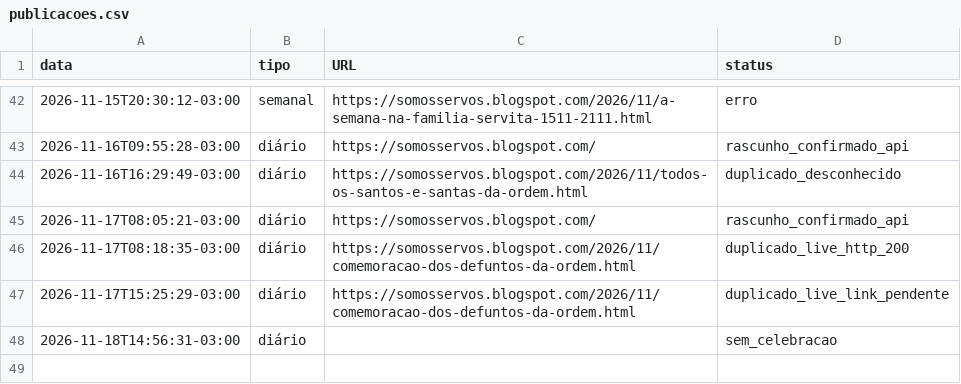
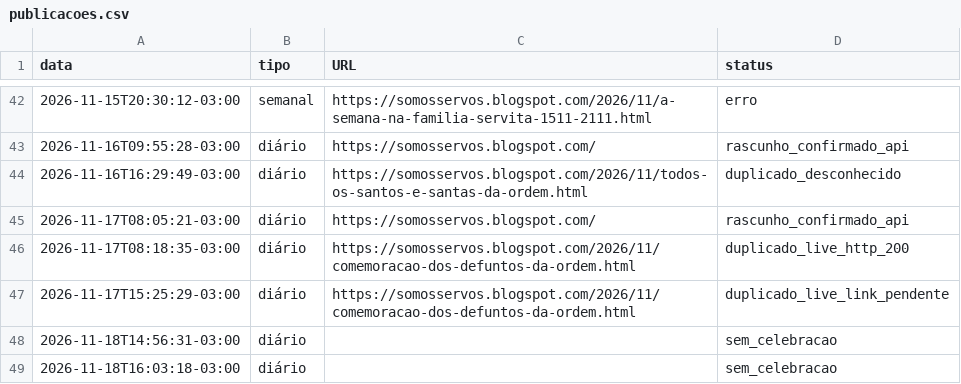
Before and after one commit to charlieleitao-spec/somos-servos-app, a CSV file: publicacoes.csv, drawn as a sheet; only a part is shown, gaps mark what is left out; the diff names each change by its address in the sheet, - before the commit and + after, or states it on an @@ line.

```diff
--- a/publicacoes.csv
+++ b/publicacoes.csv
+row 49: 2026-11-18T16:03:18-03:00 | diário |  | sem_celebracao
```
